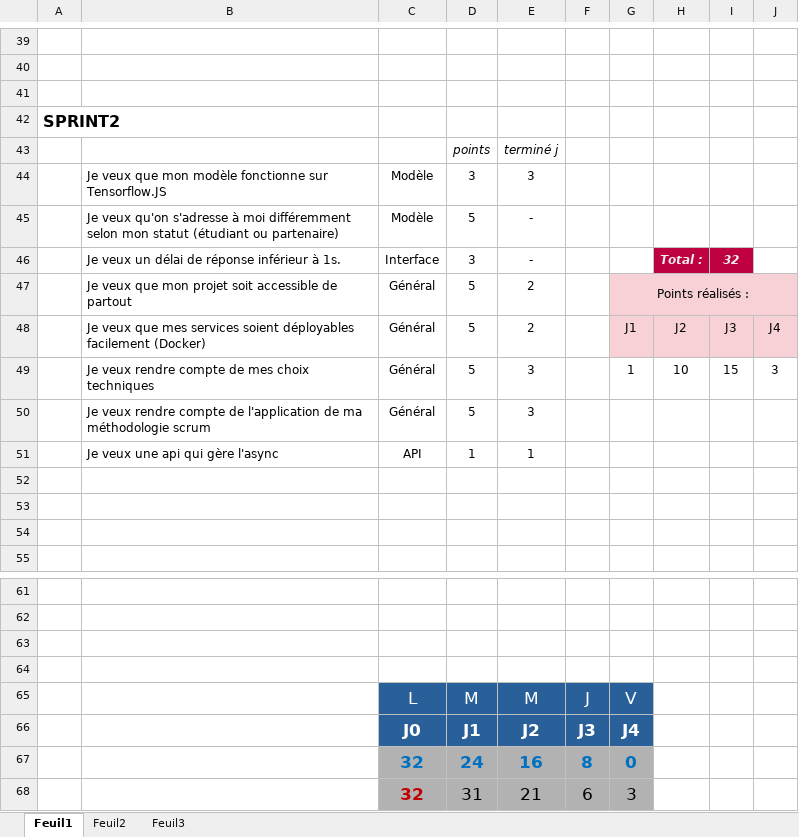
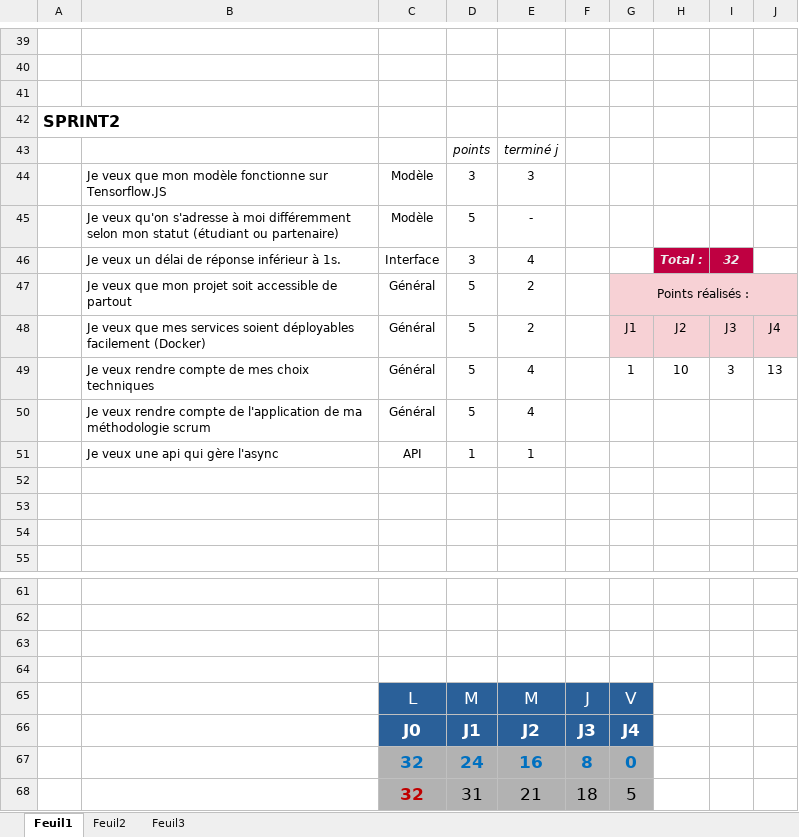
Before and after one commit to chainyo/chatbot_brief_simplon, an Excel workbook: SCRUM/burndown_charts.xlsx, sheet Feuil1, drawn as a sheet; only a part is shown, gaps mark what is left out; values as stored, in another font and other column widths than the file's, no borders; charts and pictures not drawn; the diff names each change by its address in the sheet, - before the commit and + after, or states it on an @@ line.

Commit message:
mise à jour SCRUM 06

```diff
--- a/SCRUM/burndown_charts.xlsx (sheet Feuil1)
+++ b/SCRUM/burndown_charts.xlsx (sheet Feuil1)
-E46: -
+E46: 4
-E49:E50: 3
+E49:E50: 4
-I49: 15
+I49: 3
-J49: 3
+J49: 13
-F68: 6
+F68: 18
-G68: 3
+G68: 5
```
Also changed, not shown: charts or pictures, 3 other files.
